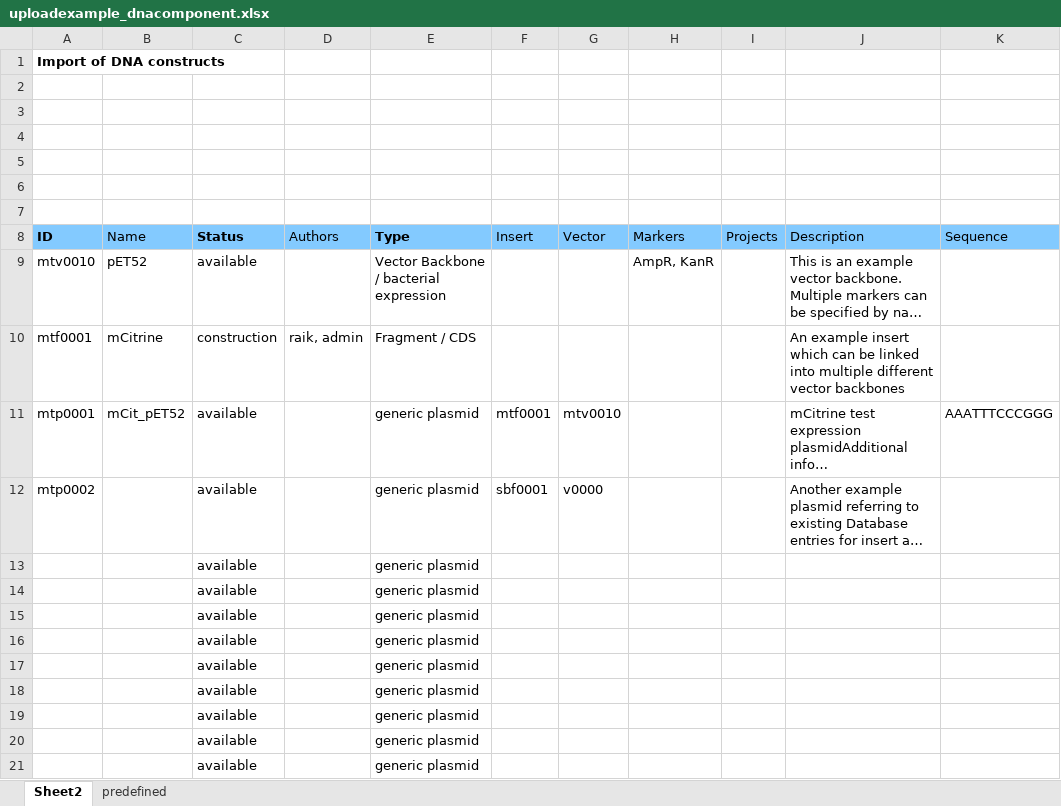
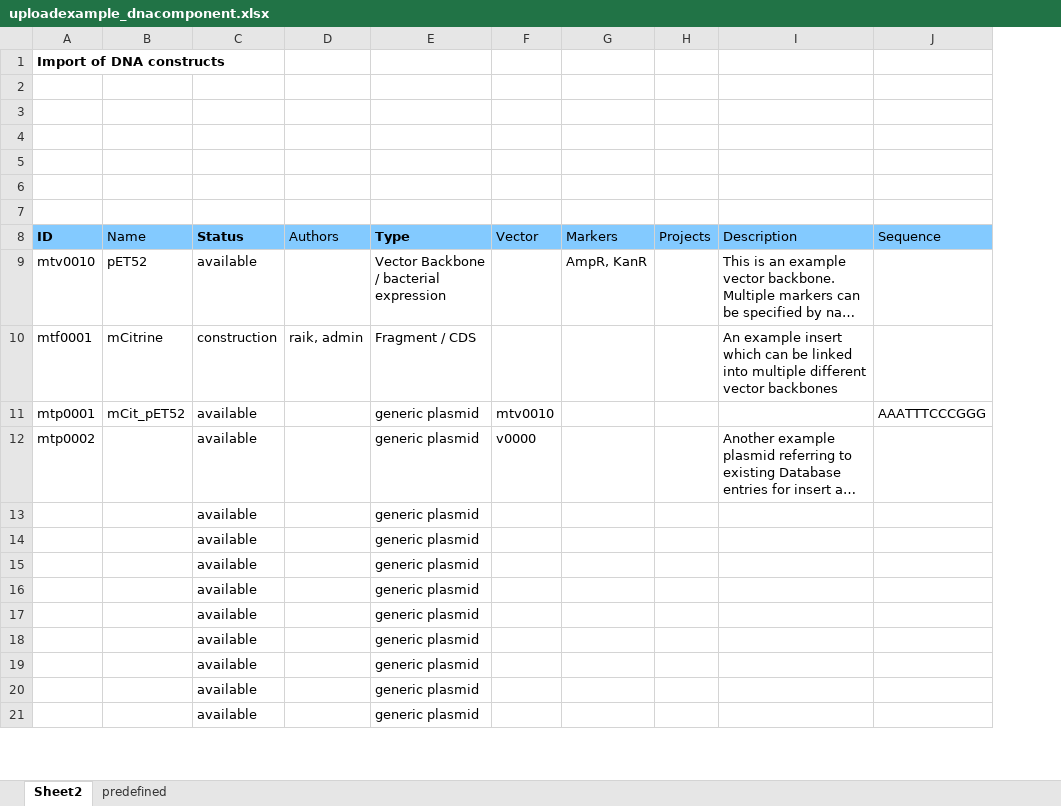
Before and after one commit to graik/rotmic, an Excel workbook: rotmic/static/uploadexample_dnacomponent.xlsx, sheet Sheet2, drawn as a sheet; only a part is shown; long unchanged cells end in …; values as stored, in another font and other column widths than the file's, no borders; charts and pictures not drawn; removed rows and columns are numbered as before the commit, all else as after; the diff names each change by its address in the sheet, - before the commit and + after, or states it on an @@ line.

Commit message:
remove DnaComponent.insert field (actual commit)

```diff
--- a/rotmic/static/uploadexample_dnacomponent.xlsx (sheet Sheet2)
+++ b/rotmic/static/uploadexample_dnacomponent.xlsx (sheet Sheet2)
-column F (Insert), rows 11-12: mtf0001 | sbf0001
-I11 (Description): mCitrine test expression plasmidAdditional info…
+I11 (Description): (empty)
```
Also changed, not shown: charts or pictures, 18 other files.
